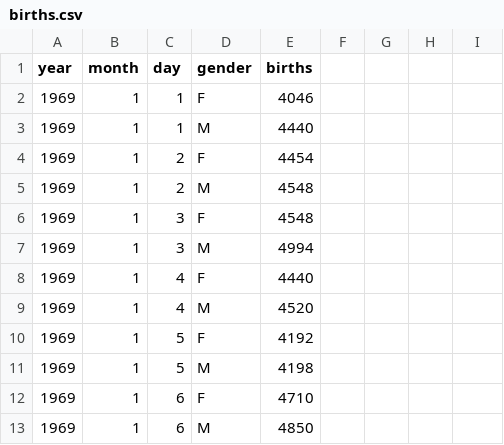
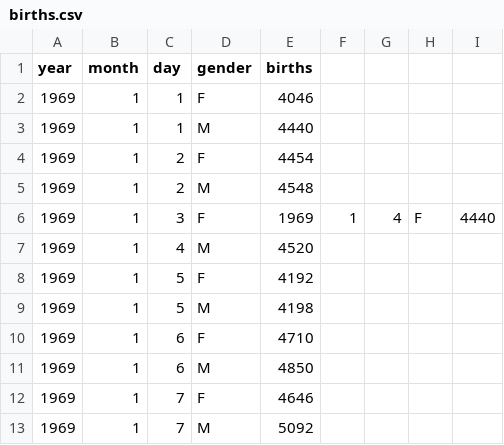
Before and after one commit to jakevdp/PythonDataScienceHandbook, a CSV file: notebooks/data/births.csv, drawn as a sheet; only a part is shown; the shorter side is filled out with more unchanged rows.

Commit message:
Update births.csv

```diff
--- a/notebooks/data/births.csv
+++ b/notebooks/data/births.csv
@@ -5,5 +5,3 @@ year,month,day,gender,births
 1969,1,2,M,4548
-1969,1,3,F,4548
-1969,1,3,M,4994
-1969,1,4,F,4440
+1969,1,3,F,1969,1,4,F,4440
 1969,1,4,M,4520
```
